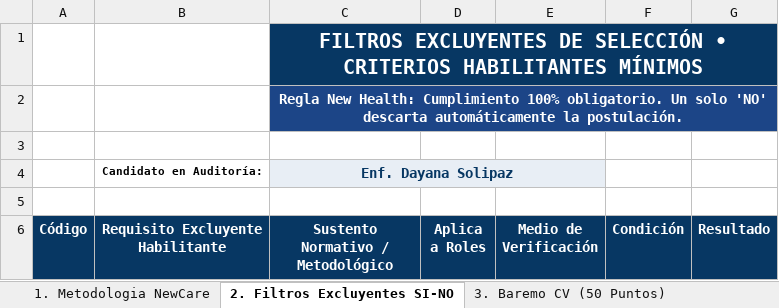
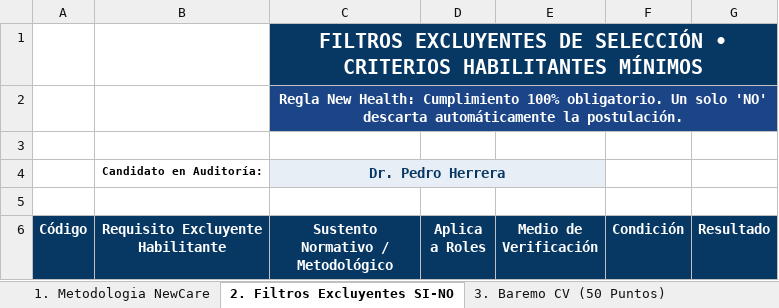
Before and after one commit to Inngeniar/optimus-newcare, an Excel workbook: Baremacion_Personal_Asistencial_NEWCARE_Optimus_Health.xlsx, sheet 2. Filtros Excluyentes SI-NO, drawn as a sheet; only a part is shown; values as stored, in another font and other column widths than the file's, no borders; charts and pictures and conditional formats not drawn; the diff names each change by its address in the sheet, - before the commit and + after, or states it on an @@ line.

```diff
--- a/Baremacion_Personal_Asistencial_NEWCARE_Optimus_Health.xlsx (sheet 2. Filtros Excluyentes SI-NO)
+++ b/Baremacion_Personal_Asistencial_NEWCARE_Optimus_Health.xlsx (sheet 2. Filtros Excluyentes SI-NO)
-C4: Enf. Dayana Solipaz
+C4: Dr. Pedro Herrera
```
Also changed, not shown: sheet 4. Psicotecnico y Entrevista, sheet 3. Baremo CV (50 Puntos), Organigrama Optimus Health(Revisado).xlsx, 3 other files.
